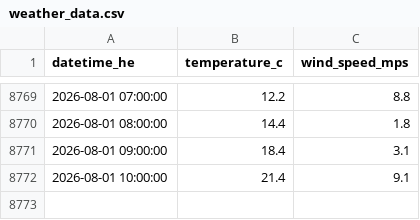
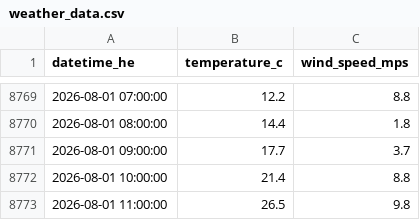
Before and after one commit to a338wong/alberta_energy_market_analytics_dashboard, a CSV file: data/raw/weather_data.csv, drawn as a sheet; only a part is shown, gaps mark what is left out.

```diff
--- a/data/raw/weather_data.csv
+++ b/data/raw/weather_data.csv
@@ -8770,3 +8770,4 @@ datetime_he,temperature_c,wind_speed_mps
 2026-08-01 08:00:00,14.4,1.8
-2026-08-01 09:00:00,18.4,3.1
-2026-08-01 10:00:00,21.4,9.1
+2026-08-01 09:00:00,17.7,3.7
+2026-08-01 10:00:00,21.4,8.8
+2026-08-01 11:00:00,26.5,9.8
```
Also changed, not shown: data/raw/pool_price_current_raw.csv.
